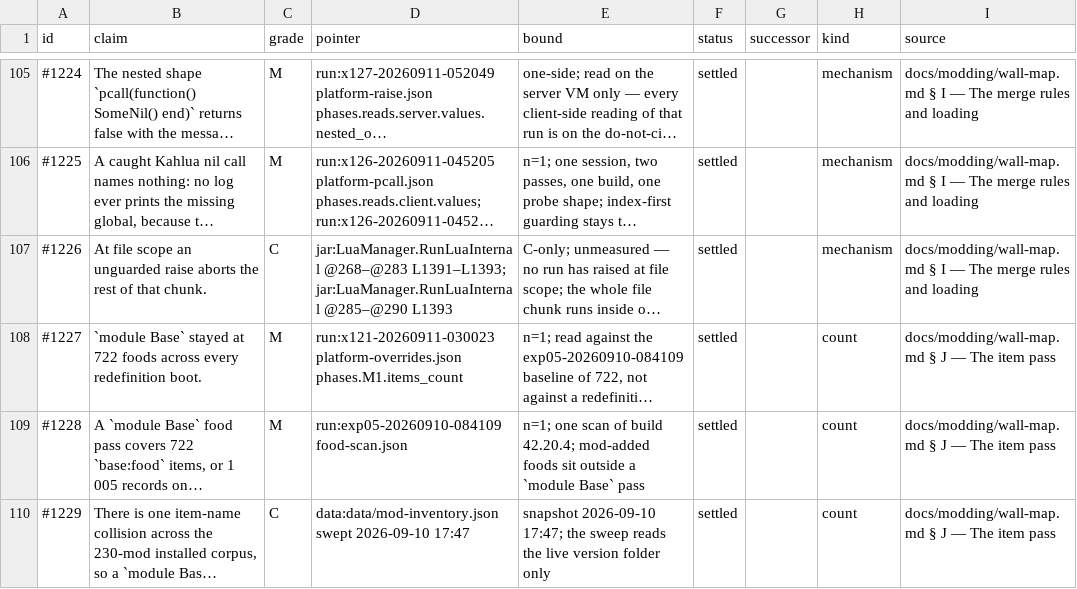
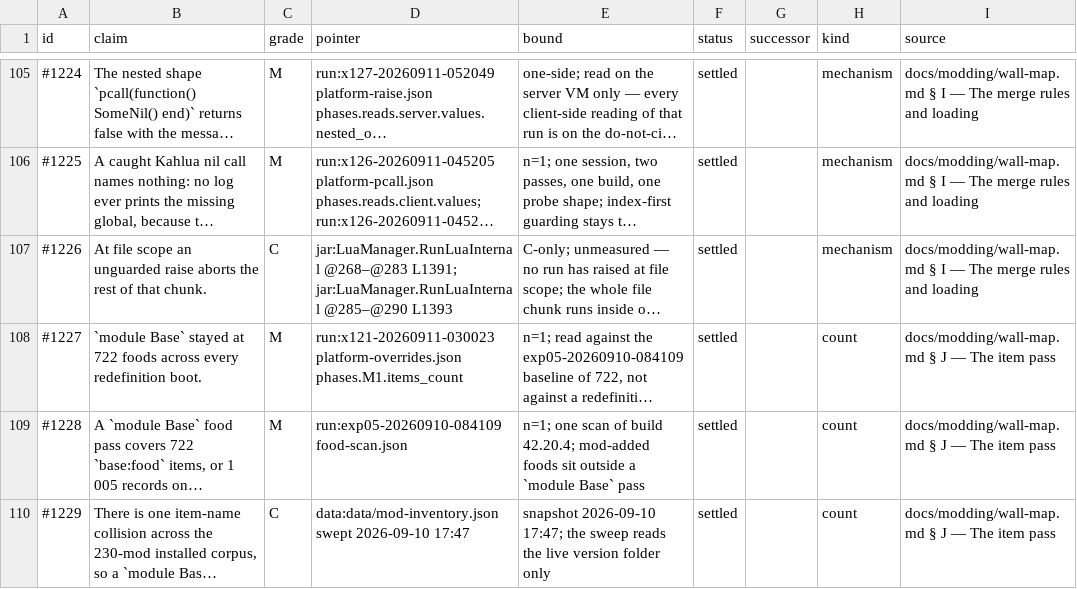
Before and after one commit to wengera/zomboid-mod-nutrition, a TSV file: docs/reference/parts/claims-G2c.tsv, drawn as a sheet; only a part is shown, gaps mark what is left out; long unchanged cells end in …; the diff names each change by its address in the sheet, - before the commit and + after, or states it on an @@ line.

Commit message:
Harvest: G2c (residual: #1226 line range)

```diff
--- a/docs/reference/parts/claims-G2c.tsv
+++ b/docs/reference/parts/claims-G2c.tsv
-D107 (pointer): jar:LuaManager.RunLuaInternal @268–@283 L1391–L1393; jar:LuaManager.RunLuaInternal @285–@290…
+D107 (pointer): jar:LuaManager.RunLuaInternal @268–@283 L1391; jar:LuaManager.RunLuaInternal @285–@290…
```
